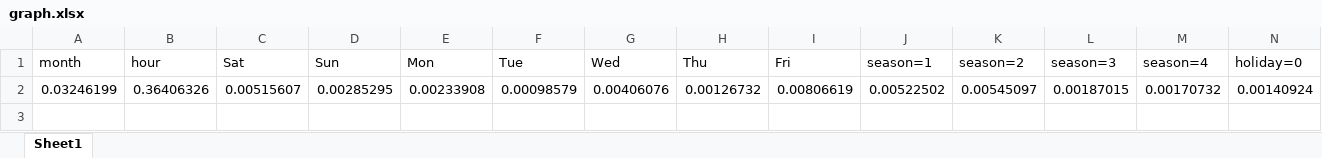
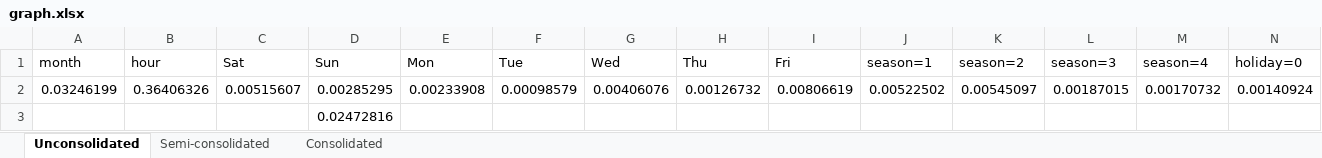
Before and after one commit to agadiraju/519finalproject, an Excel workbook: graph.xlsx, sheet Unconsolidated, drawn as a sheet; only a part is shown; values as stored, in another font and other column widths than the file's, no borders; charts and pictures not drawn; rows hold the shown columns only; the diff names each change by its address in the sheet, - before the commit and + after, or states it on an @@ line.

```diff
--- a/graph.xlsx (sheet Unconsolidated)
+++ b/graph.xlsx (sheet Unconsolidated)
-sheet tab: Sheet1
+sheet tab: Unconsolidated
+sheet tab: Semi-consolidated
+sheet tab: Consolidated
+row 3:  |  |  | 0.02472816
```
Also changed, not shown: charts or pictures, 1 other file.
